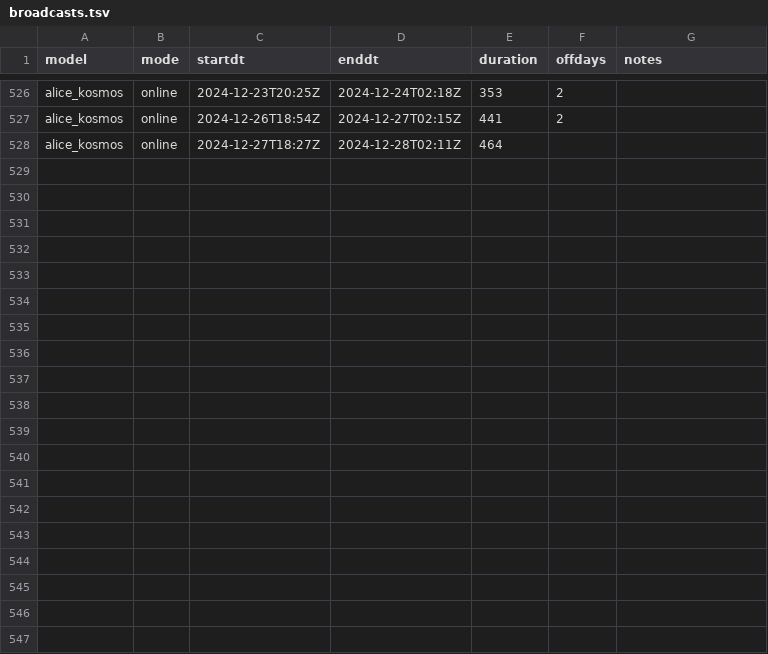
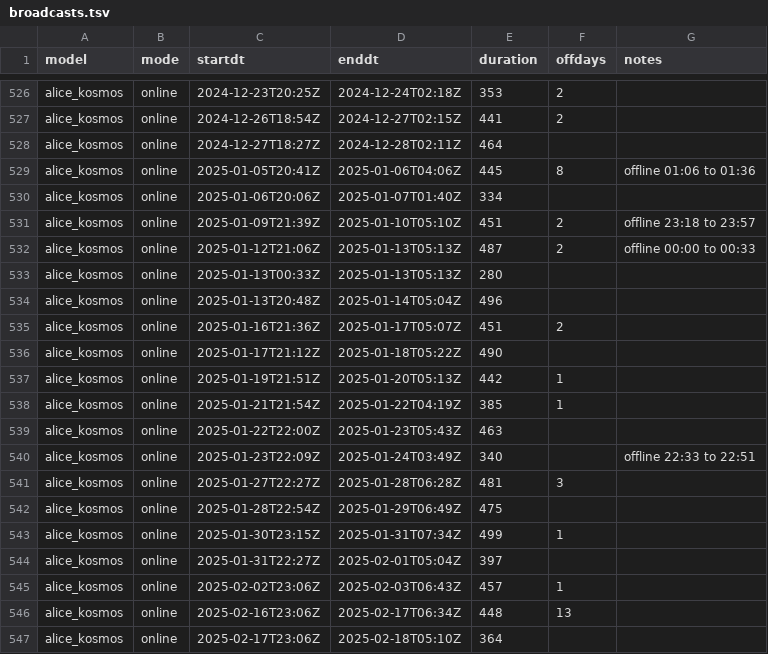
Before and after one commit to vertical73/vertical73.github.io, a TSV file: kosmos/broadcasts.tsv, drawn as a sheet; only a part is shown, gaps mark what is left out; the diff covers the shown part only; the diff names each change by its address in the sheet, - before the commit and + after, or states it on an @@ line.

```diff
--- a/kosmos/broadcasts.tsv
+++ b/kosmos/broadcasts.tsv
+row 529: alice_kosmos | online | 2025-01-05T20:41Z | 2025-01-06T04:06Z | 445 | 8 | offline 01:06 to 01:36
+row 530: alice_kosmos | online | 2025-01-06T20:06Z | 2025-01-07T01:40Z | 334
+row 531: alice_kosmos | online | 2025-01-09T21:39Z | 2025-01-10T05:10Z | 451 | 2 | offline 23:18 to 23:57
+row 532: alice_kosmos | online | 2025-01-12T21:06Z | 2025-01-13T05:13Z | 487 | 2 | offline 00:00 to 00:33
+row 533: alice_kosmos | online | 2025-01-13T00:33Z | 2025-01-13T05:13Z | 280
+row 534: alice_kosmos | online | 2025-01-13T20:48Z | 2025-01-14T05:04Z | 496
+row 535: alice_kosmos | online | 2025-01-16T21:36Z | 2025-01-17T05:07Z | 451 | 2
+row 536: alice_kosmos | online | 2025-01-17T21:12Z | 2025-01-18T05:22Z | 490
+row 537: alice_kosmos | online | 2025-01-19T21:51Z | 2025-01-20T05:13Z | 442 | 1
+row 538: alice_kosmos | online | 2025-01-21T21:54Z | 2025-01-22T04:19Z | 385 | 1
+row 539: alice_kosmos | online | 2025-01-22T22:00Z | 2025-01-23T05:43Z | 463
+row 540: alice_kosmos | online | 2025-01-23T22:09Z | 2025-01-24T03:49Z | 340 |  | offline 22:33 to 22:51
+row 541: alice_kosmos | online | 2025-01-27T22:27Z | 2025-01-28T06:28Z | 481 | 3
+row 542: alice_kosmos | online | 2025-01-28T22:54Z | 2025-01-29T06:49Z | 475
+row 543: alice_kosmos | online | 2025-01-30T23:15Z | 2025-01-31T07:34Z | 499 | 1
+row 544: alice_kosmos | online | 2025-01-31T22:27Z | 2025-02-01T05:04Z | 397
+row 545: alice_kosmos | online | 2025-02-02T23:06Z | 2025-02-03T06:43Z | 457 | 1
+row 546: alice_kosmos | online | 2025-02-16T23:06Z | 2025-02-17T06:34Z | 448 | 13
+row 547: alice_kosmos | online | 2025-02-17T23:06Z | 2025-02-18T05:10Z | 364
```
Also changed, not shown: 12 added rows and 1 edited cell elsewhere in this file, 2 other files.
